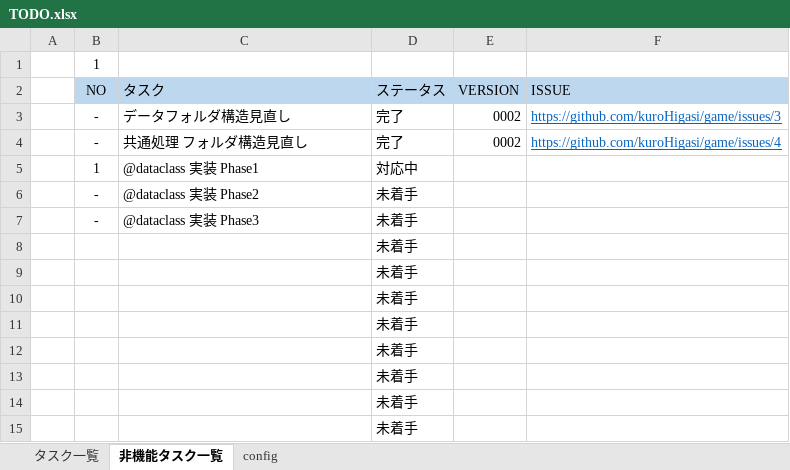
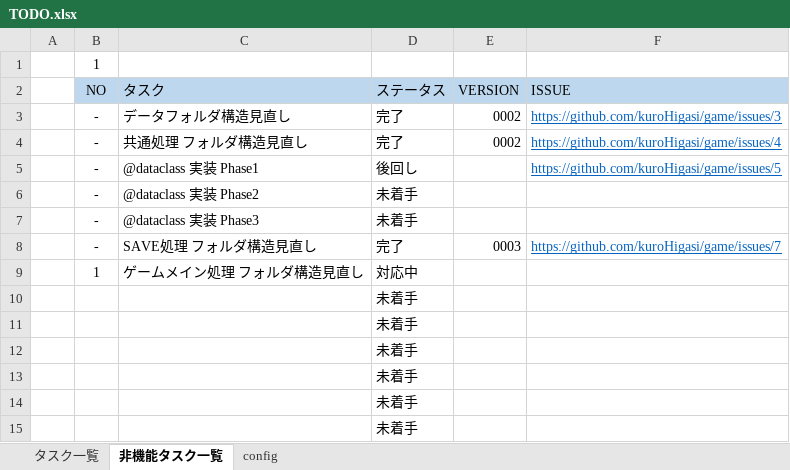
Before and after one commit to kuroHigasi/game, an Excel workbook: 00_TODO/TODO.xlsx, sheet 非機能タスク一覧, drawn as a sheet; only a part is shown; values as stored, in another font and other column widths than the file's, no borders; removed rows and columns are numbered as before the commit, all else as after; the diff names each change by its address in the sheet, - before the commit and + after, or states it on an @@ line.

```diff
--- a/00_TODO/TODO.xlsx (sheet 非機能タスク一覧)
+++ b/00_TODO/TODO.xlsx (sheet 非機能タスク一覧)
-row 5:  | 1 | @dataclass 実装 Phase1 | 対応中
+row 5:  | - | @dataclass 実装 Phase1 | 後回し |  | https://github.com/kuroHigasi/game/issues/5
-row 8:  |  |  | 未着手
-row 9:  |  |  | 未着手
+row 8:  | - | SAVE処理 フォルダ構造見直し | 完了 | 0003 | https://github.com/kuroHigasi/game/issues/7
+row 9:  | 1 | ゲームメイン処理 フォルダ構造見直し | 対応中
```
Also changed, not shown: sheet タスク一覧, 1 other file.
